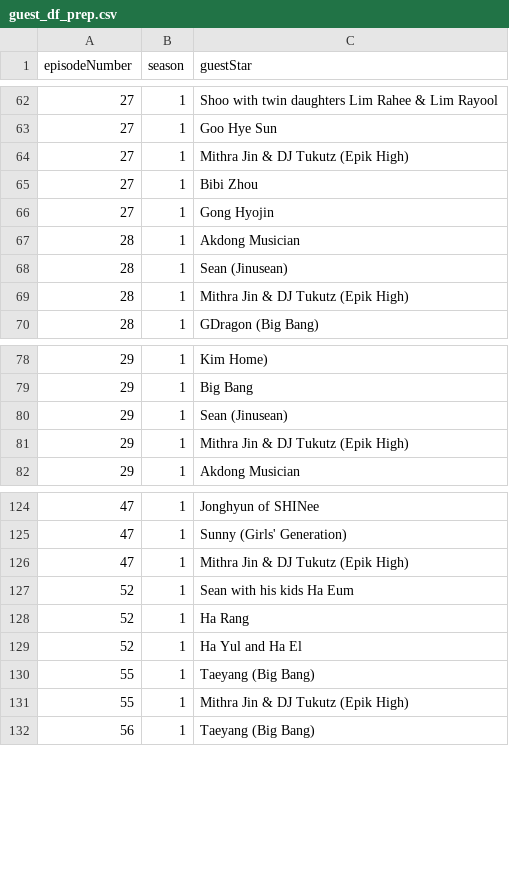
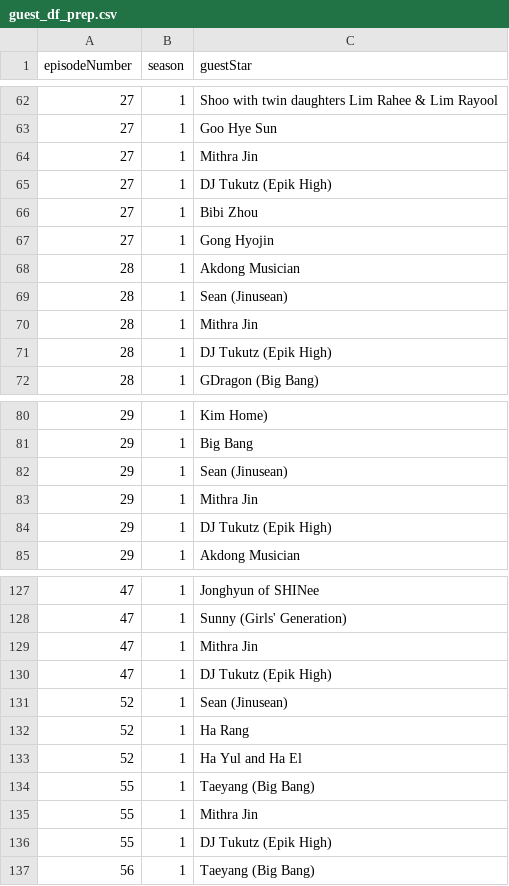
Before and after one commit to richdayandnight/the-return-of-superman, a CSV file: data/guest_df_prep.csv, drawn as a sheet; only a part is shown, gaps mark what is left out; the diff covers the shown part only.

```diff
--- a/data/guest_df_prep.csv
+++ b/data/guest_df_prep.csv
@@ -63,3 +63,4 @@
 27,1,Goo Hye Sun
-27,1,Mithra Jin & DJ Tukutz (Epik High)
+27,1,Mithra Jin
+27,1,DJ Tukutz (Epik High)
 27,1,Bibi Zhou
@@ -68,3 +69,4 @@
 28,1,Sean (Jinusean)
-28,1,Mithra Jin & DJ Tukutz (Epik High)
+28,1,Mithra Jin
+28,1,DJ Tukutz (Epik High)
 28,1,GDragon (Big Bang)
@@ -80,3 +82,4 @@
 29,1,Sean (Jinusean)
-29,1,Mithra Jin & DJ Tukutz (Epik High)
+29,1,Mithra Jin
+29,1,DJ Tukutz (Epik High)
 29,1,Akdong Musician
@@ -125,4 +128,5 @@
 47,1,Sunny (Girls' Generation)
-47,1,Mithra Jin & DJ Tukutz (Epik High)
-52,1,Sean with his kids Ha Eum
+47,1,Mithra Jin
+47,1,DJ Tukutz (Epik High)
+52,1,Sean (Jinusean)
 52,1,Ha Rang
@@ -130,3 +134,4 @@
 55,1,Taeyang (Big Bang)
-55,1,Mithra Jin & DJ Tukutz (Epik High)
+55,1,Mithra Jin
+55,1,DJ Tukutz (Epik High)
 56,1,Taeyang (Big Bang)
```
Also changed, not shown: 1 removed row and 12 edited cells elsewhere in this file, data/episodes_df.csv.
